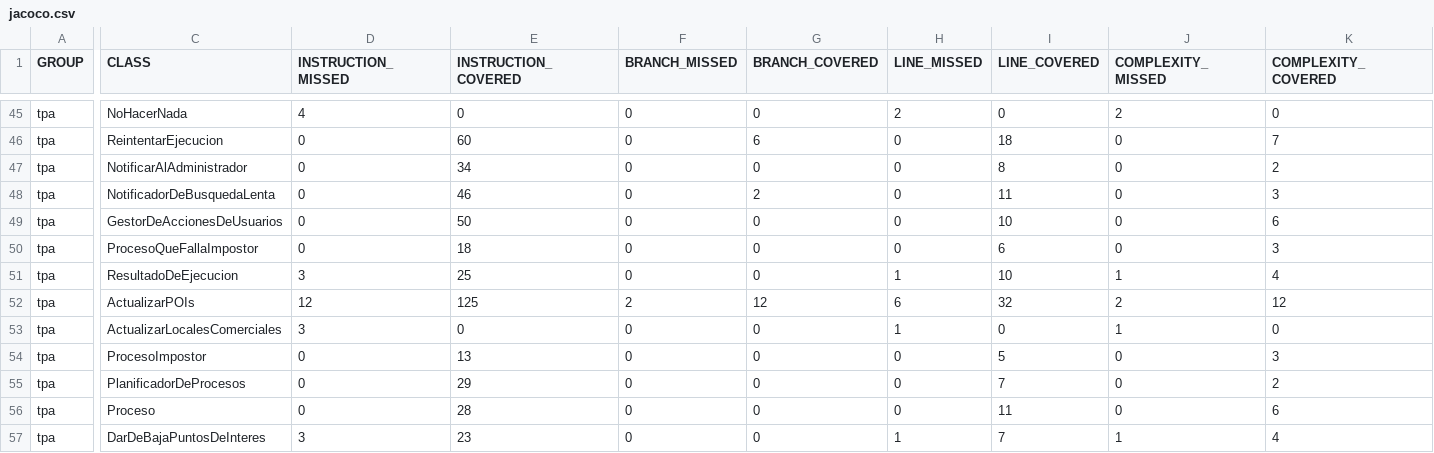
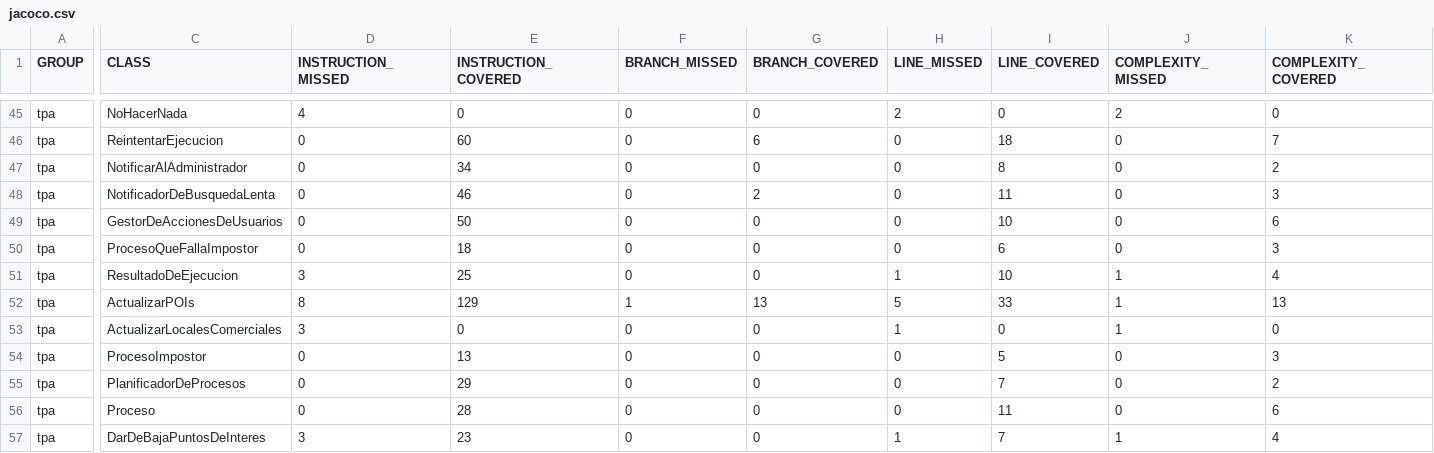
Before and after one commit to fede-fernandez/-Java-TPDDS2016, a CSV file: jacoco.csv, drawn as a sheet; only a part is shown, gaps mark what is left out; the diff names each change by its address in the sheet, - before the commit and + after, or states it on an @@ line.

```diff
--- a/jacoco.csv
+++ b/jacoco.csv
-D52 (INSTRUCTION_MISSED): 12
+D52 (INSTRUCTION_MISSED): 8
-E52 (INSTRUCTION_COVERED): 125
+E52 (INSTRUCTION_COVERED): 129
-F52 (BRANCH_MISSED): 2
+F52 (BRANCH_MISSED): 1
-G52 (BRANCH_COVERED): 12
+G52 (BRANCH_COVERED): 13
-H52 (LINE_MISSED): 6
+H52 (LINE_MISSED): 5
-I52 (LINE_COVERED): 32
+I52 (LINE_COVERED): 33
-J52 (COMPLEXITY_MISSED): 2
+J52 (COMPLEXITY_MISSED): 1
-K52 (COMPLEXITY_COVERED): 12
+K52 (COMPLEXITY_COVERED): 13
```
Also changed, not shown: 7 other files.
